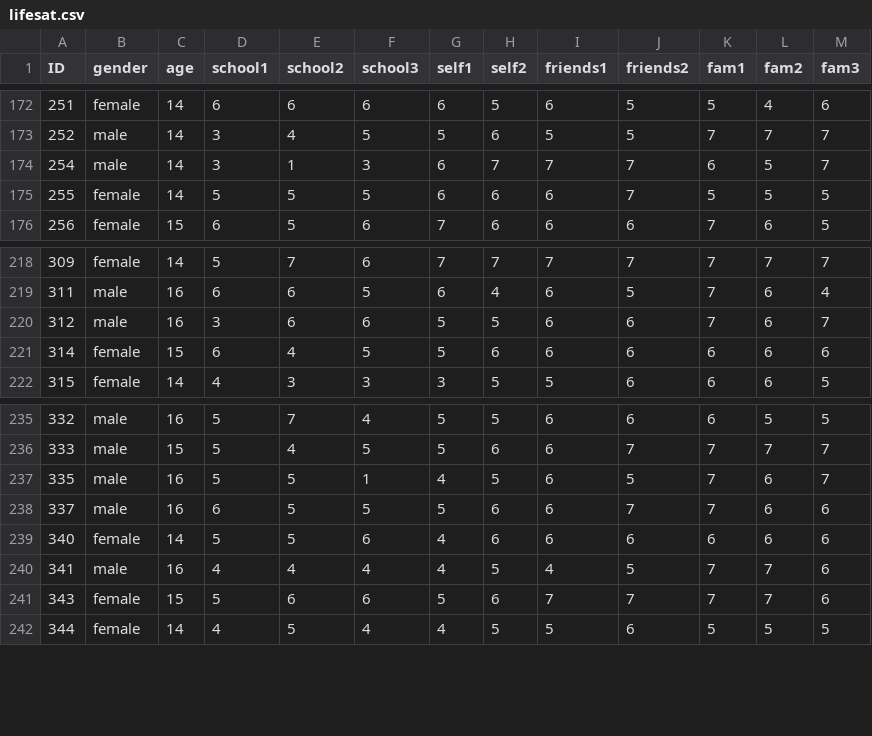
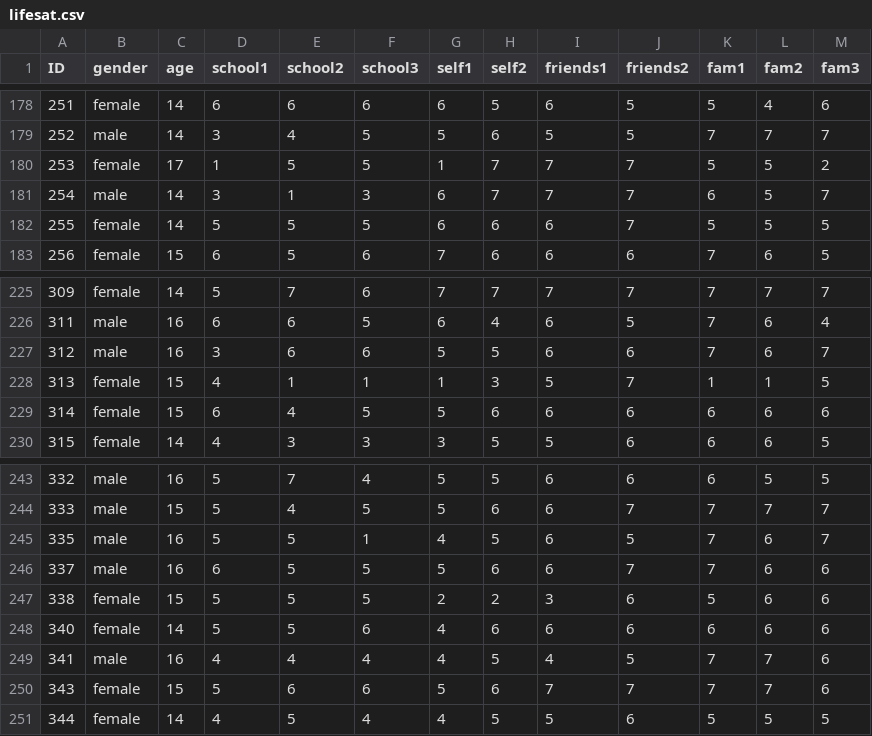
Before and after one commit to methodenlehre/data, a CSV file: lifesat.csv, drawn as a sheet; only a part is shown, gaps mark what is left out; the diff covers the shown part only.

```diff
--- a/lifesat.csv
+++ b/lifesat.csv
@@ -173,2 +179,3 @@ ID,gender,age,school1,school2,school3,self1,self2,friends1,friends2,fam1,fam2,fa
 252,male,14,3,4,5,5,6,5,5,7,7,7
+253,female,17,1,5,5,1,7,7,7,5,5,2
 254,male,14,3,1,3,6,7,7,7,6,5,7
@@ -220,2 +227,3 @@ ID,gender,age,school1,school2,school3,self1,self2,friends1,friends2,fam1,fam2,fa
 312,male,16,3,6,6,5,5,6,6,7,6,7
+313,female,15,4,1,1,1,3,5,7,1,1,5
 314,female,15,6,4,5,5,6,6,6,6,6,6
@@ -238,2 +246,3 @@ ID,gender,age,school1,school2,school3,self1,self2,friends1,friends2,fam1,fam2,fa
 337,male,16,6,5,5,5,6,6,7,7,6,6
+338,female,15,5,5,5,2,2,3,6,5,6,6
 340,female,14,5,5,6,4,6,6,6,6,6,6
```
Also changed, not shown: 8 added rows elsewhere in this file.
